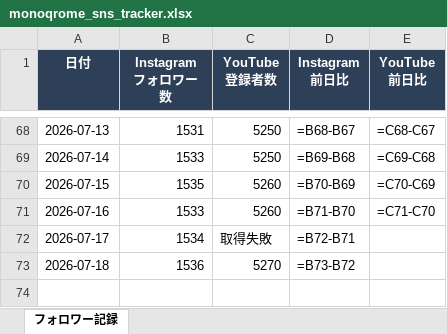
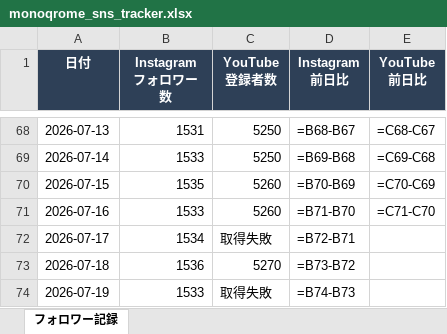
Before and after one commit to mizutani-yuta-git/claude-management, an Excel workbook: 03_projects/MONOQROME/monoqrome_sns_tracker.xlsx, sheet フォロワー記録, drawn as a sheet; only a part is shown, gaps mark what is left out; values as stored, in another font and other column widths than the file's, no borders; formulas without a stored value are shown as written; conditional formats not drawn; the diff names each change by its address in the sheet, - before the commit and + after, or states it on an @@ line.

Commit message:
monoqrome SNS記録 2026-07-19

```diff
--- a/03_projects/MONOQROME/monoqrome_sns_tracker.xlsx (sheet フォロワー記録)
+++ b/03_projects/MONOQROME/monoqrome_sns_tracker.xlsx (sheet フォロワー記録)
+row 74: 2026-07-19 | 1533 | 取得失敗 | =B74-B73
```
Also changed, not shown: 1 other file.
